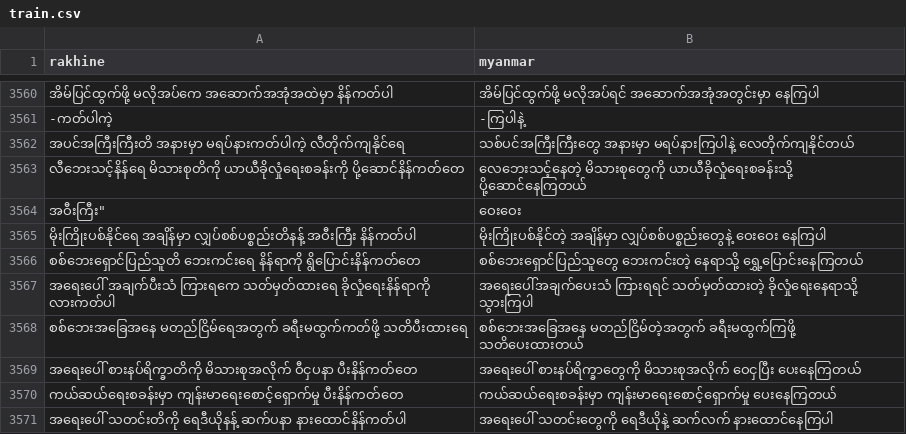
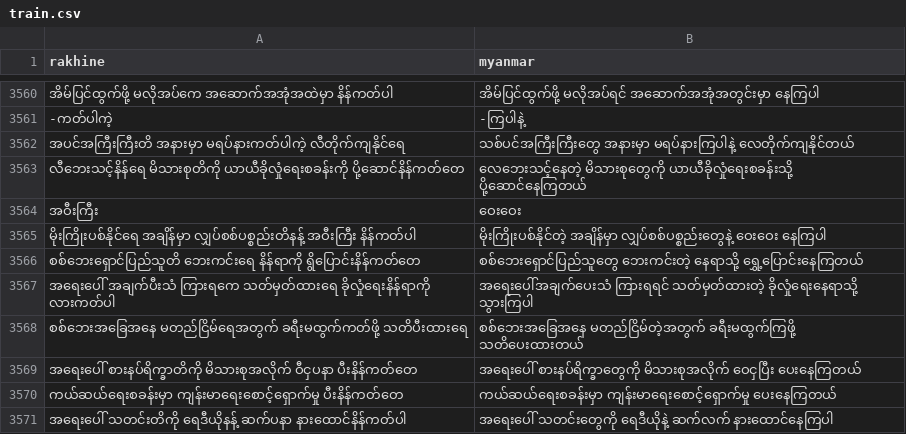
Before and after one commit to rakhine-nlp/rakhine-myanmar-parallel-corpus, a CSV file: data/train.csv, drawn as a sheet; only a part is shown, gaps mark what is left out.

Commit message:
Fix translation errors in train.csv

```diff
--- a/data/train.csv
+++ b/data/train.csv
@@ -3563,3 +3563,3 @@ rakhine,myanmar
 "လီဘေးသင့်နိန်ရေ မိသားစုတိကို ယာယီခိုလှုံရေးစခန်းကို ပို့ဆောင်နိန်ကတ်တေ","လေဘေးသင့်နေတဲ့ မိသားစုတွေကို ယာယီခိုလှုံရေးစခန်းသို့ ပို့ဆောင်နေကြတယ်"
-အဝီးကြီး","ဝေးဝေး"
+"အဝီးကြီး","ဝေးဝေး"
 "မိုးကြိုးပစ်နိုင်ရေ အချိန်မှာ လျှပ်စစ်ပစ္စည်းတိနန့် အဝီးကြီး နိန်ကတ်ပါ","မိုးကြိုးပစ်နိုင်တဲ့ အချိန်မှာ လျှပ်စစ်ပစ္စည်းတွေနဲ့ ဝေးဝေး နေကြပါ"
```
